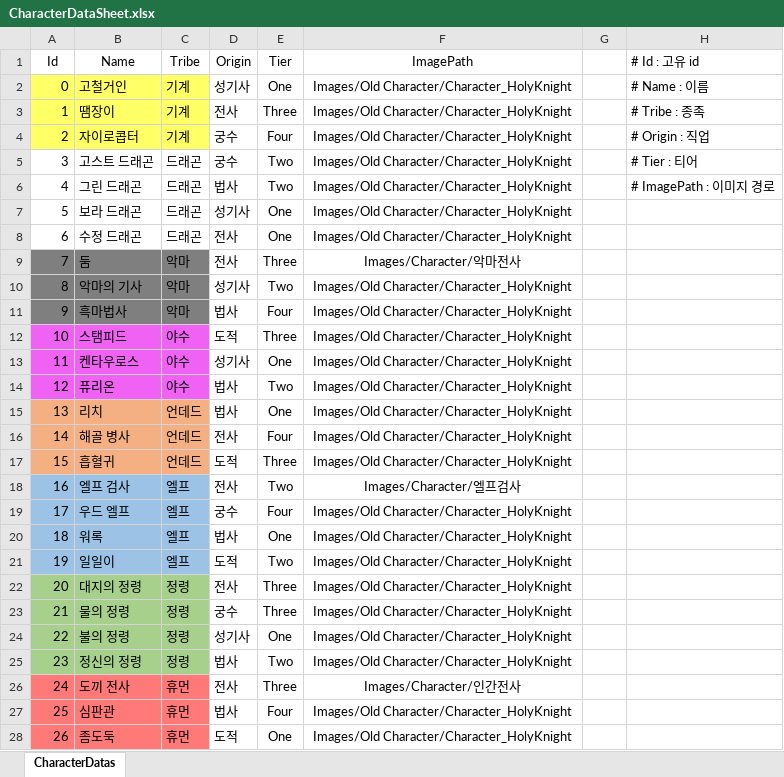
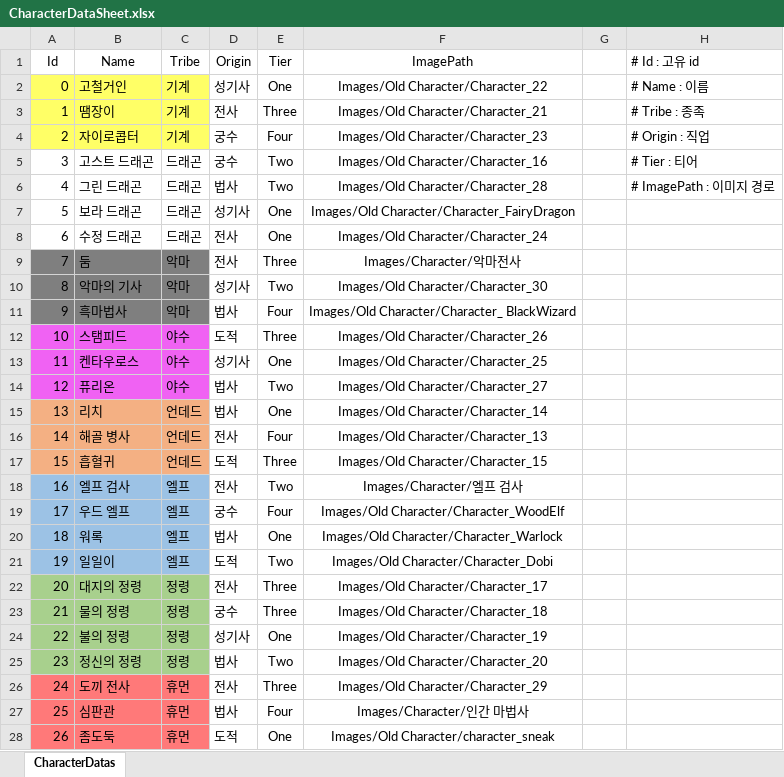
Before and after one commit to jwkim9612/Synergy-Dungeon, an Excel workbook: Assets/Shared/ExcelImporter/Excels/CharacterDataSheet.xlsx, sheet CharacterDatas, drawn as a sheet; only a part is shown; values as stored, in another font and other column widths than the file's, no borders; the diff covers the shown part only; the diff names each change by its address in the sheet, - before the commit and + after, or states it on an @@ line.

```diff
--- a/Assets/Shared/ExcelImporter/Excels/CharacterDataSheet.xlsx (sheet CharacterDatas)
+++ b/Assets/Shared/ExcelImporter/Excels/CharacterDataSheet.xlsx (sheet CharacterDatas)
-F2 (ImagePath): Images/Old Character/Character_HolyKnight
+F2 (ImagePath): Images/Old Character/Character_22
-F3 (ImagePath): Images/Old Character/Character_HolyKnight
+F3 (ImagePath): Images/Old Character/Character_21
-F4 (ImagePath): Images/Old Character/Character_HolyKnight
+F4 (ImagePath): Images/Old Character/Character_23
-F5 (ImagePath): Images/Old Character/Character_HolyKnight
+F5 (ImagePath): Images/Old Character/Character_16
-F6 (ImagePath): Images/Old Character/Character_HolyKnight
+F6 (ImagePath): Images/Old Character/Character_28
-F7 (ImagePath): Images/Old Character/Character_HolyKnight
+F7 (ImagePath): Images/Old Character/Character_FairyDragon
-F8 (ImagePath): Images/Old Character/Character_HolyKnight
+F8 (ImagePath): Images/Old Character/Character_24
-F10 (ImagePath): Images/Old Character/Character_HolyKnight
+F10 (ImagePath): Images/Old Character/Character_30
-F11 (ImagePath): Images/Old Character/Character_HolyKnight
+F11 (ImagePath): Images/Old Character/Character_ BlackWizard
-F12 (ImagePath): Images/Old Character/Character_HolyKnight
+F12 (ImagePath): Images/Old Character/Character_26
-F13 (ImagePath): Images/Old Character/Character_HolyKnight
+F13 (ImagePath): Images/Old Character/Character_25
-F14 (ImagePath): Images/Old Character/Character_HolyKnight
+F14 (ImagePath): Images/Old Character/Character_27
-F15 (ImagePath): Images/Old Character/Character_HolyKnight
+F15 (ImagePath): Images/Old Character/Character_14
-F16 (ImagePath): Images/Old Character/Character_HolyKnight
+F16 (ImagePath): Images/Old Character/Character_13
-F17 (ImagePath): Images/Old Character/Character_HolyKnight
+F17 (ImagePath): Images/Old Character/Character_15
-F18 (ImagePath): Images/Character/엘프검사
+F18 (ImagePath): Images/Character/엘프 검사
-F19 (ImagePath): Images/Old Character/Character_HolyKnight
+F19 (ImagePath): Images/Old Character/Character_WoodElf
-F20 (ImagePath): Images/Old Character/Character_HolyKnight
+F20 (ImagePath): Images/Old Character/Character_Warlock
-F21 (ImagePath): Images/Old Character/Character_HolyKnight
+F21 (ImagePath): Images/Old Character/Character_Dobi
-F22 (ImagePath): Images/Old Character/Character_HolyKnight
+F22 (ImagePath): Images/Old Character/Character_17
-F23 (ImagePath): Images/Old Character/Character_HolyKnight
+F23 (ImagePath): Images/Old Character/Character_18
-F24 (ImagePath): Images/Old Character/Character_HolyKnight
+F24 (ImagePath): Images/Old Character/Character_19
-F25 (ImagePath): Images/Old Character/Character_HolyKnight
+F25 (ImagePath): Images/Old Character/Character_20
-F26 (ImagePath): Images/Character/인간전사
+F26 (ImagePath): Images/Old Character/Character_29
-F27 (ImagePath): Images/Old Character/Character_HolyKnight
+F27 (ImagePath): Images/Character/인간 마법사
-F28 (ImagePath): Images/Old Character/Character_HolyKnight
+F28 (ImagePath): Images/Old Character/character_sneak
```
Also changed, not shown: 1 edited cell elsewhere in this sheet, Assets/Shared/ExcelImporter/Excels/EnemyDataSheet.xlsx, 19 other files.
